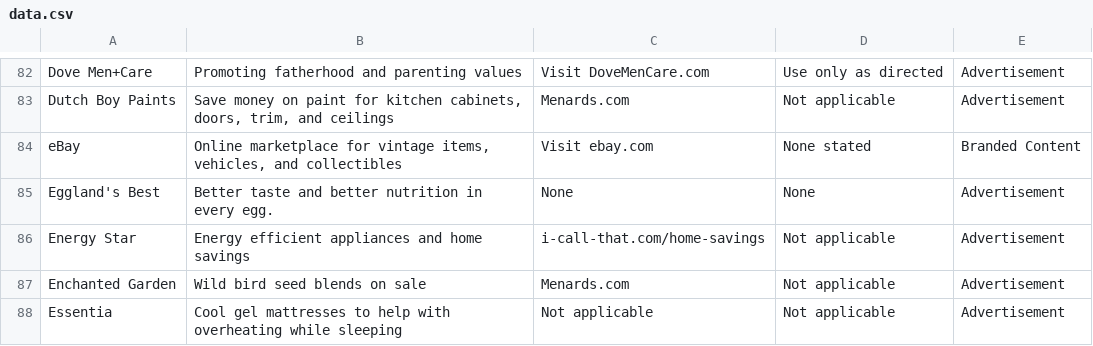
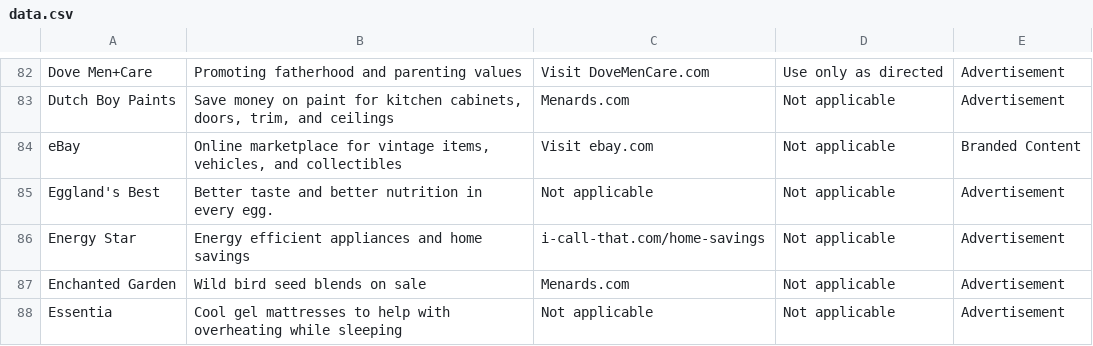
Before and after one commit to MATR-Technologies/ReplayAdsViewer, a CSV file: data.csv, drawn as a sheet; only a part is shown, gaps mark what is left out; the diff covers the shown part only.

Commit message:
Auto-update CSV data

```diff
--- a/data.csv
+++ b/data.csv
@@ -83,4 +83,4 @@
 "Dutch Boy Paints","Save money on paint for kitchen cabinets, doors, trim, and ceilings","Menards.com","Not applicable","Advertisement"
-"eBay","Online marketplace for vintage items, vehicles, and collectibles","Visit ebay.com","None stated","Branded Content"
-"Eggland's Best","Better taste and better nutrition in every egg.","None","None","Advertisement"
+"eBay","Online marketplace for vintage items, vehicles, and collectibles","Visit ebay.com","Not applicable","Branded Content"
+"Eggland's Best","Better taste and better nutrition in every egg.","Not applicable","Not applicable","Advertisement"
 "Energy Star","Energy efficient appliances and home savings","i-call-that.com/home-savings","Not applicable","Advertisement"
```
Also changed, not shown: 2 added rows and 14 edited cells elsewhere in this file.
